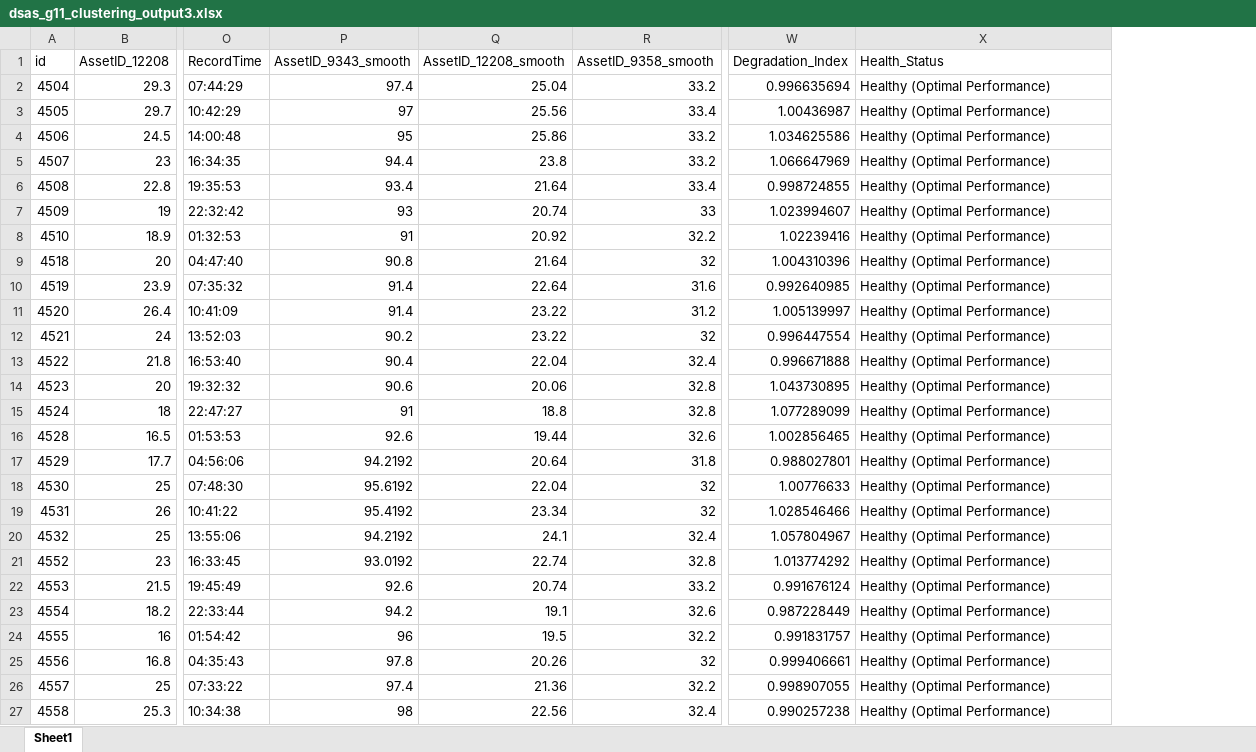
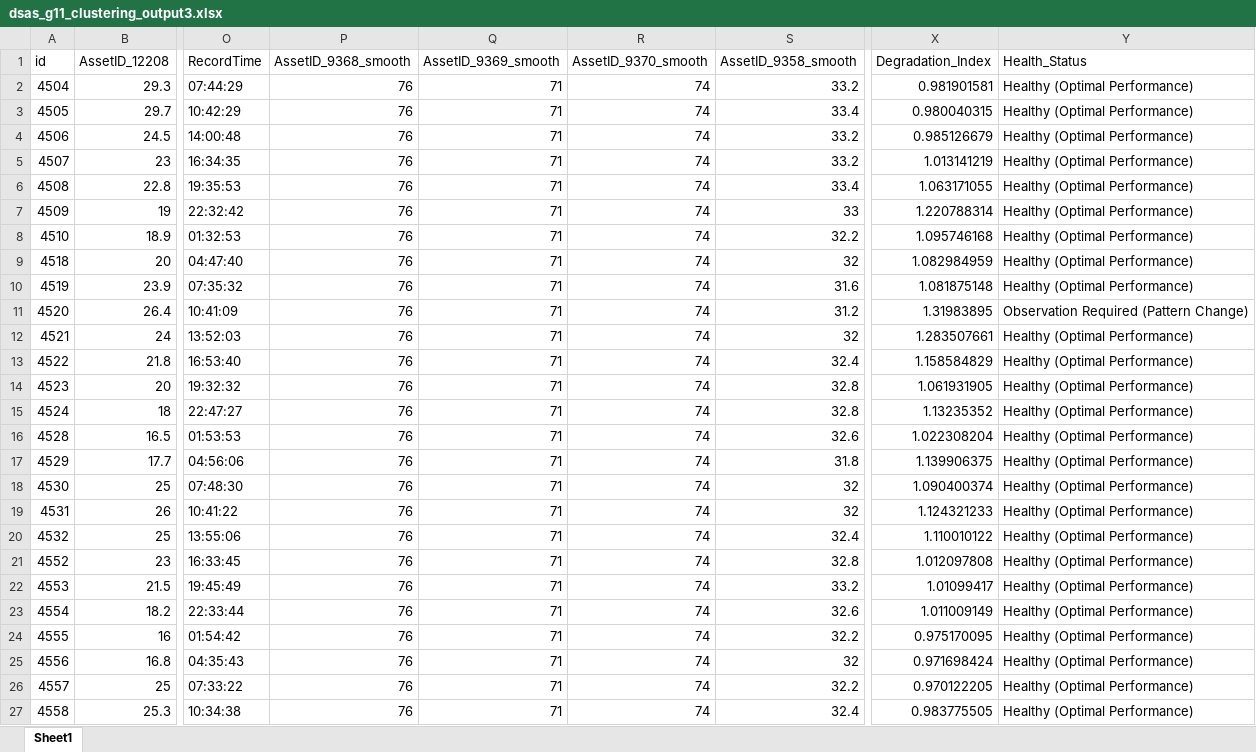
Before and after one commit to reza-pishva/data-driven-predictive-maintenance, an Excel workbook: Techniques/AI Driven Machine Learning and Clustering/outputs/G11/dsas_g11_bearings_vibration_temp_clustering/clustering/dsas_g11_clustering_output3.xlsx, sheet Sheet1, drawn as a sheet; only a part is shown, gaps mark what is left out; values as stored, in another font and other column widths than the file's, no borders; removed rows and columns are numbered as before the commit, all else as after; the diff covers the shown part only; the diff names each change by its address in the sheet, - before the commit and + after, or states it on an @@ line.

```diff
--- a/Techniques/AI Driven Machine Learning and Clustering/outputs/G11/dsas_g11_bearings_vibration_temp_clustering/clustering/dsas_g11_clustering_output3.xlsx (sheet Sheet1)
+++ b/Techniques/AI Driven Machine Learning and Clustering/outputs/G11/dsas_g11_bearings_vibration_temp_clustering/clustering/dsas_g11_clustering_output3.xlsx (sheet Sheet1)
-column P (AssetID_9343_smooth), rows 2-27: 97.4 | 97 | 95 | 94.4 | 93.4 | 93 | 91 | 90.8 | 91.4 | 91.4 | 90.2 | 90.4 | 90.6 | 91 | 92.6 | 94.2192 | 95.6192 | 95.4192 | 94.2192 | 93.0192 | 92.6 | 94.2 | 96 | 97.8 | 97.4 | 98
-column Q (AssetID_12208_smooth), rows 2-27: 25.04 | 25.56 | 25.86 | 23.8 | 21.64 | 20.74 | 20.92 | 21.64 | 22.64 | 23.22 | 23.22 | 22.04 | 20.06 | 18.8 | 19.44 | 20.64 | 22.04 | 23.34 | 24.1 | 22.74 | 20.74 | 19.1 | 19.5 | 20.26 | 21.36 | 22.56
+column P (AssetID_9368_smooth), rows 2-27: all 76
+column Q (AssetID_9369_smooth), rows 2-27: all 71
+column R (AssetID_9370_smooth), rows 2-27: all 74
-X2 (Degradation_Index): 0.996635694
+X2 (Degradation_Index): 0.981901581
-X3 (Degradation_Index): 1.00436987
+X3 (Degradation_Index): 0.980040315
-X4 (Degradation_Index): 1.034625586
+X4 (Degradation_Index): 0.985126679
-X5 (Degradation_Index): 1.066647969
+X5 (Degradation_Index): 1.013141219
-X6 (Degradation_Index): 0.998724855
+X6 (Degradation_Index): 1.063171055
-X7 (Degradation_Index): 1.023994607
+X7 (Degradation_Index): 1.220788314
-X8 (Degradation_Index): 1.02239416
+X8 (Degradation_Index): 1.095746168
-X9 (Degradation_Index): 1.004310396
+X9 (Degradation_Index): 1.082984959
-X10 (Degradation_Index): 0.992640985
+X10 (Degradation_Index): 1.081875148
-X11 (Degradation_Index): 1.005139997
+X11 (Degradation_Index): 1.31983895
-Y11 (Health_Status): Healthy (Optimal Performance)
+Y11 (Health_Status): Observation Required (Pattern Change)
-X12 (Degradation_Index): 0.996447554
+X12 (Degradation_Index): 1.283507661
-X13 (Degradation_Index): 0.996671888
+X13 (Degradation_Index): 1.158584829
-X14 (Degradation_Index): 1.043730895
+X14 (Degradation_Index): 1.061931905
-X15 (Degradation_Index): 1.077289099
+X15 (Degradation_Index): 1.13235352
-X16 (Degradation_Index): 1.002856465
+X16 (Degradation_Index): 1.022308204
-X17 (Degradation_Index): 0.988027801
+X17 (Degradation_Index): 1.139906375
-X18 (Degradation_Index): 1.00776633
+X18 (Degradation_Index): 1.090400374
-X19 (Degradation_Index): 1.028546466
+X19 (Degradation_Index): 1.124321233
-X20 (Degradation_Index): 1.057804967
+X20 (Degradation_Index): 1.110010122
-X21 (Degradation_Index): 1.013774292
+X21 (Degradation_Index): 1.012097808
-X22 (Degradation_Index): 0.991676124
+X22 (Degradation_Index): 1.01099417
-X23 (Degradation_Index): 0.987228449
+X23 (Degradation_Index): 1.011009149
-X24 (Degradation_Index): 0.991831757
+X24 (Degradation_Index): 0.975170095
-X25 (Degradation_Index): 0.999406661
+X25 (Degradation_Index): 0.971698424
-X26 (Degradation_Index): 0.998907055
+X26 (Degradation_Index): 0.970122205
-X27 (Degradation_Index): 0.990257238
+X27 (Degradation_Index): 0.983775505
```
Also changed, not shown: 210 edited cells elsewhere in this sheet, Techniques/AI Driven Machine Learning and Clustering/outputs/G11/dsas_g11_bearings_vibration_temp_clustering/clustering/dsas_g11_clustering_output2.xlsx, Techniques/AI Driven Machine Learning and Clustering/outputs/G11/dsas_g11_bearings_vibration_temp_clustering/clustering/dsas_g11_clustering_output4.xlsx, 8 other files.
